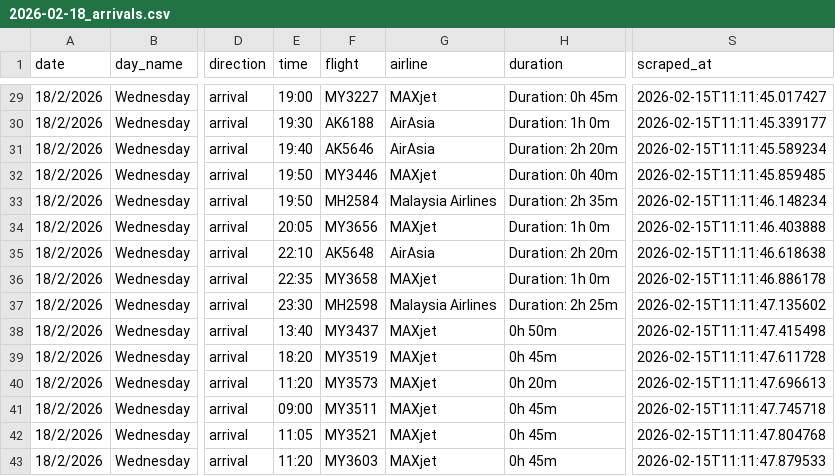
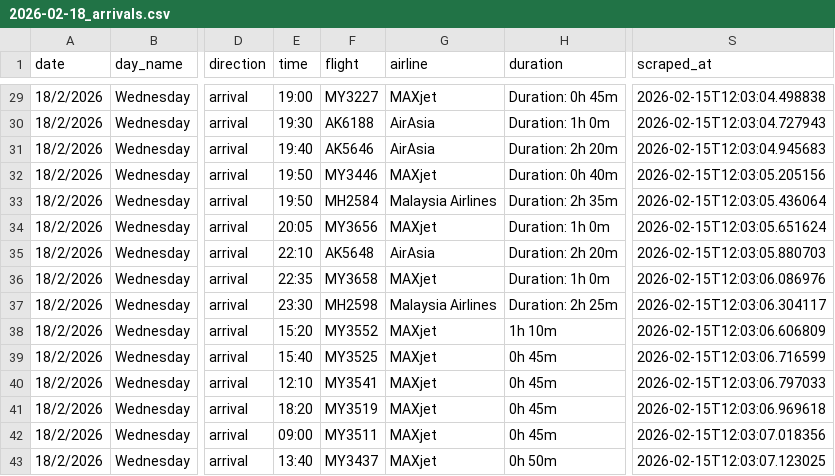
Before and after one commit to oOKaragaOo/scpFF, a CSV file: debug/MYY/2026-02-18_arrivals.csv, drawn as a sheet; only a part is shown, gaps mark what is left out; the diff covers the shown part only; the diff names each change by its address in the sheet, - before the commit and + after, or states it on an @@ line.

```diff
--- a/debug/MYY/2026-02-18_arrivals.csv
+++ b/debug/MYY/2026-02-18_arrivals.csv
-S29 (scraped_at): 2026-02-15T11:11:45.017427
+S29 (scraped_at): 2026-02-15T12:03:04.498838
-S30 (scraped_at): 2026-02-15T11:11:45.339177
+S30 (scraped_at): 2026-02-15T12:03:04.727943
-S31 (scraped_at): 2026-02-15T11:11:45.589234
+S31 (scraped_at): 2026-02-15T12:03:04.945683
-S32 (scraped_at): 2026-02-15T11:11:45.859485
+S32 (scraped_at): 2026-02-15T12:03:05.205156
-S33 (scraped_at): 2026-02-15T11:11:46.148234
+S33 (scraped_at): 2026-02-15T12:03:05.436064
-S34 (scraped_at): 2026-02-15T11:11:46.403888
+S34 (scraped_at): 2026-02-15T12:03:05.651624
-S35 (scraped_at): 2026-02-15T11:11:46.618638
+S35 (scraped_at): 2026-02-15T12:03:05.880703
-S36 (scraped_at): 2026-02-15T11:11:46.886178
+S36 (scraped_at): 2026-02-15T12:03:06.086976
-S37 (scraped_at): 2026-02-15T11:11:47.135602
+S37 (scraped_at): 2026-02-15T12:03:06.304117
-E38 (time): 13:40
+E38 (time): 15:20
-F38 (flight): MY3437
+F38 (flight): MY3552
-H38 (duration): 0h 50m
+H38 (duration): 1h 10m
-S38 (scraped_at): 2026-02-15T11:11:47.415498
+S38 (scraped_at): 2026-02-15T12:03:06.606809
-E39 (time): 18:20
+E39 (time): 15:40
-F39 (flight): MY3519
+F39 (flight): MY3525
-S39 (scraped_at): 2026-02-15T11:11:47.611728
+S39 (scraped_at): 2026-02-15T12:03:06.716599
-E40 (time): 11:20
+E40 (time): 12:10
-F40 (flight): MY3573
+F40 (flight): MY3541
-H40 (duration): 0h 20m
+H40 (duration): 0h 45m
-S40 (scraped_at): 2026-02-15T11:11:47.696613
+S40 (scraped_at): 2026-02-15T12:03:06.797033
-E41 (time): 09:00
+E41 (time): 18:20
-F41 (flight): MY3511
+F41 (flight): MY3519
-S41 (scraped_at): 2026-02-15T11:11:47.745718
+S41 (scraped_at): 2026-02-15T12:03:06.969618
-E42 (time): 11:05
+E42 (time): 09:00
-F42 (flight): MY3521
+F42 (flight): MY3511
-S42 (scraped_at): 2026-02-15T11:11:47.804768
+S42 (scraped_at): 2026-02-15T12:03:07.018356
-E43 (time): 11:20
+E43 (time): 13:40
-F43 (flight): MY3603
+F43 (flight): MY3437
-H43 (duration): 0h 45m
+H43 (duration): 0h 50m
-S43 (scraped_at): 2026-02-15T11:11:47.879533
+S43 (scraped_at): 2026-02-15T12:03:07.123025
```
Also changed, not shown: 54 edited cells elsewhere in this file, 5 other files.
